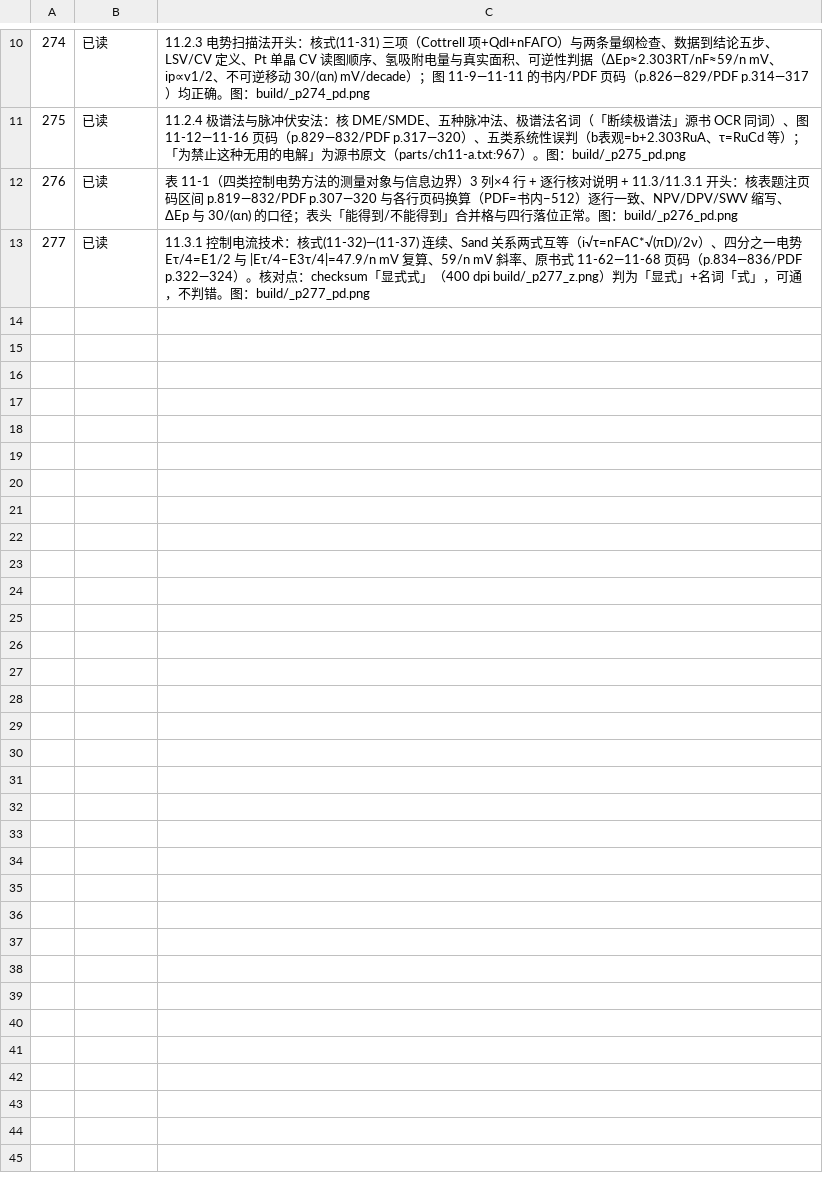
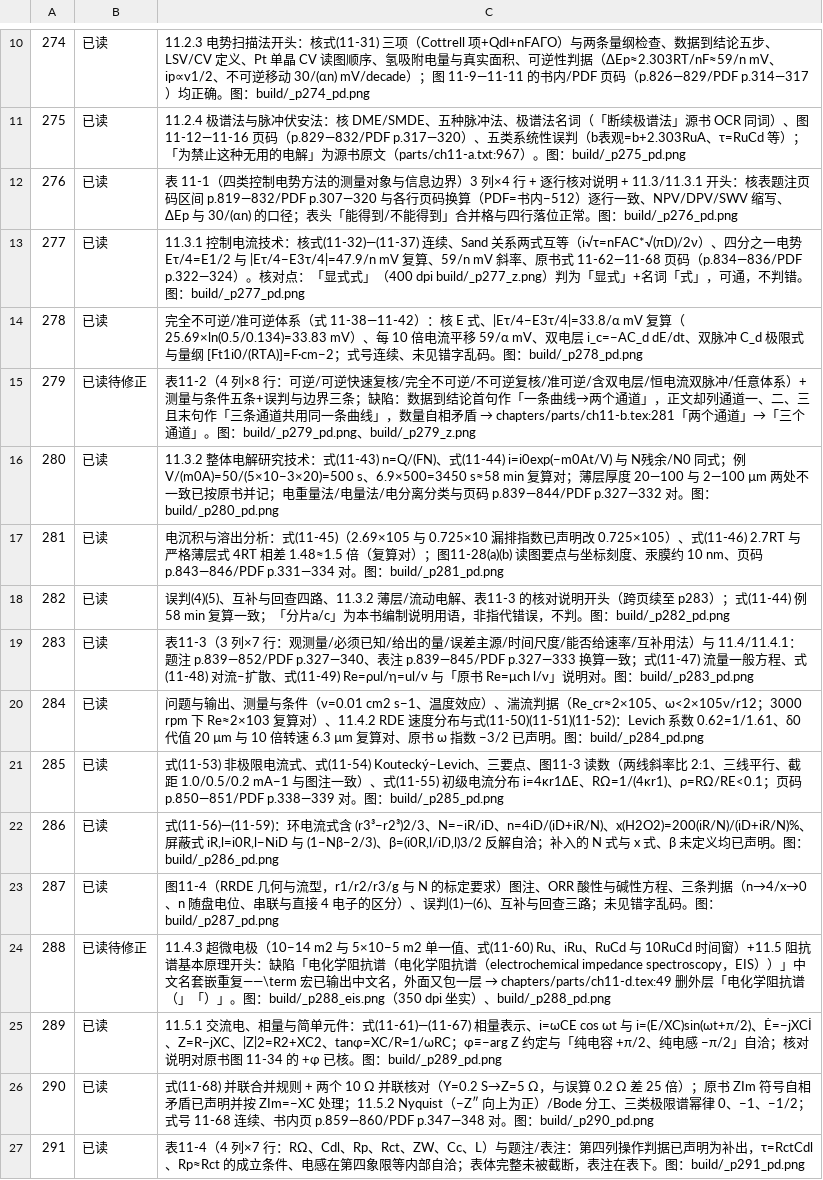
Before and after one commit to Yuhan-xue/catalysis-methods-essentials, a TSV file: sources/logs/page_p4.tsv, drawn as a sheet; only a part is shown, gaps mark what is left out.

```diff
--- a/sources/logs/page_p4.tsv
+++ b/sources/logs/page_p4.tsv
@@ -12,2 +12,16 @@
 276	已读	表 11-1（四类控制电势方法的测量对象与信息边界）3 列×4 行 + 逐行核对说明 + 11.3/11.3.1 开头：核表题注页码区间 p.819—832/PDF p.307—320 与各行页码换算（PDF=书内−512）逐行一致、NPV/DPV/SWV 缩写、ΔEp 与 30/(αn) 的口径；表头「能得到/不能得到」合并格与四行落位正常。图：build/_p276_pd.png
-277	已读	11.3.1 控制电流技术：核式(11-32)—(11-37) 连续、Sand 关系两式互等（i√τ=nFAC*√(πD)/2ν）、四分之一电势 Eτ/4=E1/2 与 |Eτ/4−E3τ/4|=47.9/n mV 复算、59/n mV 斜率、原书式 11-62—11-68 页码（p.834—836/PDF p.322—324）。核对点：checksum「显式式」（400 dpi build/_p277_z.png）判为「显式」+名词「式」，可通，不判错。图：build/_p277_pd.png
+277	已读	11.3.1 控制电流技术：核式(11-32)—(11-37) 连续、Sand 关系两式互等（i√τ=nFAC*√(πD)/2ν）、四分之一电势 Eτ/4=E1/2 与 |Eτ/4−E3τ/4|=47.9/n mV 复算、59/n mV 斜率、原书式 11-62—11-68 页码（p.834—836/PDF p.322—324）。核对点：「显式式」（400 dpi build/_p277_z.png）判为「显式」+名词「式」，可通，不判错。图：build/_p277_pd.png
+278	已读	完全不可逆/准可逆体系（式 11-38—11-42）：核 E 式、|Eτ/4−E3τ/4|=33.8/α mV 复算（25.69×ln(0.5/0.134)=33.83 mV）、每 10 倍电流平移 59/α mV、双电层 i_c=−AC_d dE/dt、双脉冲 C_d 极限式与量纲 [Ft1i0/(RTA)]=F·cm−2；式号连续、未见错字乱码。图：build/_p278_pd.png
+279	已读待修正	表11-2（4 列×8 行：可逆/可逆快速复核/完全不可逆/不可逆复核/准可逆/含双电层/恒电流双脉冲/任意体系）+测量与条件五条+误判与边界三条；缺陷：数据到结论首句作「一条曲线→两个通道」，正文却列通道一、二、三且末句作「三条通道共用同一条曲线」，数量自相矛盾 → chapters/parts/ch11-b.tex:281「两个通道」→「三个通道」。图：build/_p279_pd.png、build/_p279_z.png
+280	已读	11.3.2 整体电解研究技术：式(11-43) n=Q/(FN)、式(11-44) i=i0exp(−m0At/V) 与 N残余/N0 同式；例 V/(m0A)=50/(5×10−3×20)=500 s、6.9×500=3450 s≈58 min 复算对；薄层厚度 20—100 与 2—100 µm 两处不一致已按原书并记；电重量法/电量法/电分离分类与页码 p.839—844/PDF p.327—332 对。图：build/_p280_pd.png
+281	已读	电沉积与溶出分析：式(11-45)（2.69×105 与 0.725×10 漏排指数已声明改 0.725×105）、式(11-46) 2.7RT 与严格薄层式 4RT 相差 1.48≈1.5 倍（复算对）；图11-28(a)(b) 读图要点与坐标刻度、汞膜约 10 nm、页码 p.843—846/PDF p.331—334 对。图：build/_p281_pd.png
+282	已读	误判(4)(5)、互补与回查四路、11.3.2 薄层/流动电解、表11-3 的核对说明开头（跨页续至 p283）；式(11-44) 例 58 min 复算一致；「分片a/c」为本书编制说明用语，非指代错误，不判。图：build/_p282_pd.png
+283	已读	表11-3（3 列×7 行：观测量/必须已知/给出的量/误差主源/时间尺度/能否给速率/互补用法）与 11.4/11.4.1：题注 p.839—852/PDF p.327—340、表注 p.839—845/PDF p.327—333 换算一致；式(11-47) 流量一般方程、式(11-48) 对流–扩散、式(11-49) Re=ρul/η=ul/ν 与「原书 Re=μch l/ν」说明对。图：build/_p283_pd.png
+284	已读	问题与输出、测量与条件（ν=0.01 cm2 s−1、温度效应）、湍流判据（Re_cr≈2×105、ω<2×105ν/r12；3000 rpm 下 Re≈2×103 复算对）、11.4.2 RDE 速度分布与式(11-50)(11-51)(11-52)：Levich 系数 0.62=1/1.61、δ0 代值 20 µm 与 10 倍转速 6.3 µm 复算对、原书 ω 指数 −3/2 已声明。图：build/_p284_pd.png
+285	已读	式(11-53) 非极限电流式、式(11-54) Koutecký–Levich、三要点、图11-3 读数（两线斜率比 2:1、三线平行、截距 1.0/0.5/0.2 mA−1 与图注一致）、式(11-55) 初级电流分布 i=4κr1ΔE、RΩ=1/(4κr1)、ρ=RΩ/RE<0.1；页码 p.850—851/PDF p.338—339 对。图：build/_p285_pd.png
+286	已读	式(11-56)—(11-59)：环电流式含 (r3³−r2³)2/3、N=−iR/iD、n=4iD/(iD+iR/N)、x(H2O2)=200(iR/N)/(iD+iR/N)%、屏蔽式 iR,l=i0R,l−NiD 与 (1−Nβ−2/3)、β=(i0R,l/iD,l)3/2 反解自洽；补入的 N 式与 x 式、β 未定义均已声明。图：build/_p286_pd.png
+287	已读	图11-4（RRDE 几何与流型，r1/r2/r3/g 与 N 的标定要求）图注、ORR 酸性与碱性方程、三条判据（n→4/x→0、n 随盘电位、串联与直接 4 电子的区分）、误判(1)—(6)、互补与回查三路；未见错字乱码。图：build/_p287_pd.png
+288	已读待修正	11.4.3 超微电极（10−14 m2 与 5×10−5 m2 单一值、式(11-60) Ru、iRu、RuCd 与 10RuCd 时间窗）+11.5 阻抗谱基本原理开头：缺陷「电化学阻抗谱（电化学阻抗谱（electrochemical impedance spectroscopy，EIS））」中文名套嵌重复——\term 宏已输出中文名，外面又包一层 → chapters/parts/ch11-d.tex:49 删外层「电化学阻抗谱（」「）」。图：build/_p288_eis.png（350 dpi 坐实）、build/_p288_pd.png
+289	已读	11.5.1 交流电、相量与简单元件：式(11-61)—(11-67) 相量表示、i=ωCE cos ωt 与 i=(E/XC)sin(ωt+π/2)、Ė=−jXCİ、Z=R−jXC、|Z|2=R2+XC2、tanφ=XC/R=1/ωRC；φ≡−arg Z 约定与「纯电容 +π/2、纯电感 −π/2」自洽；核对说明对原书图 11-34 的 +φ 已核。图：build/_p289_pd.png
+290	已读	式(11-68) 并联合并规则 + 两个 10 Ω 并联核对（Y=0.2 S→Z=5 Ω，与误算 0.2 Ω 差 25 倍）；原书 ZIm 符号自相矛盾已声明并按 ZIm=−XC 处理；11.5.2 Nyquist（−Z″ 向上为正）/Bode 分工、三类极限谱幂律 0、−1、−1/2；式号 11-68 连续、书内页 p.859—860/PDF p.347—348 对。图：build/_p290_pd.png
+291	已读	表11-4（4 列×7 行：RΩ、Cdl、Rp、Rct、ZW、Cc、L）与题注/表注：第四列操作判据已声明为补出，τ=RctCdl、Rp≈Rct 的成立条件、电感在第四象限等内部自洽；表体完整未被截断，表注在表下。图：build/_p291_pd.png
```
Also changed, not shown: sources/logs/fixes_p1.tsv, sources/logs/fixes_p2.tsv, 11 other files.
